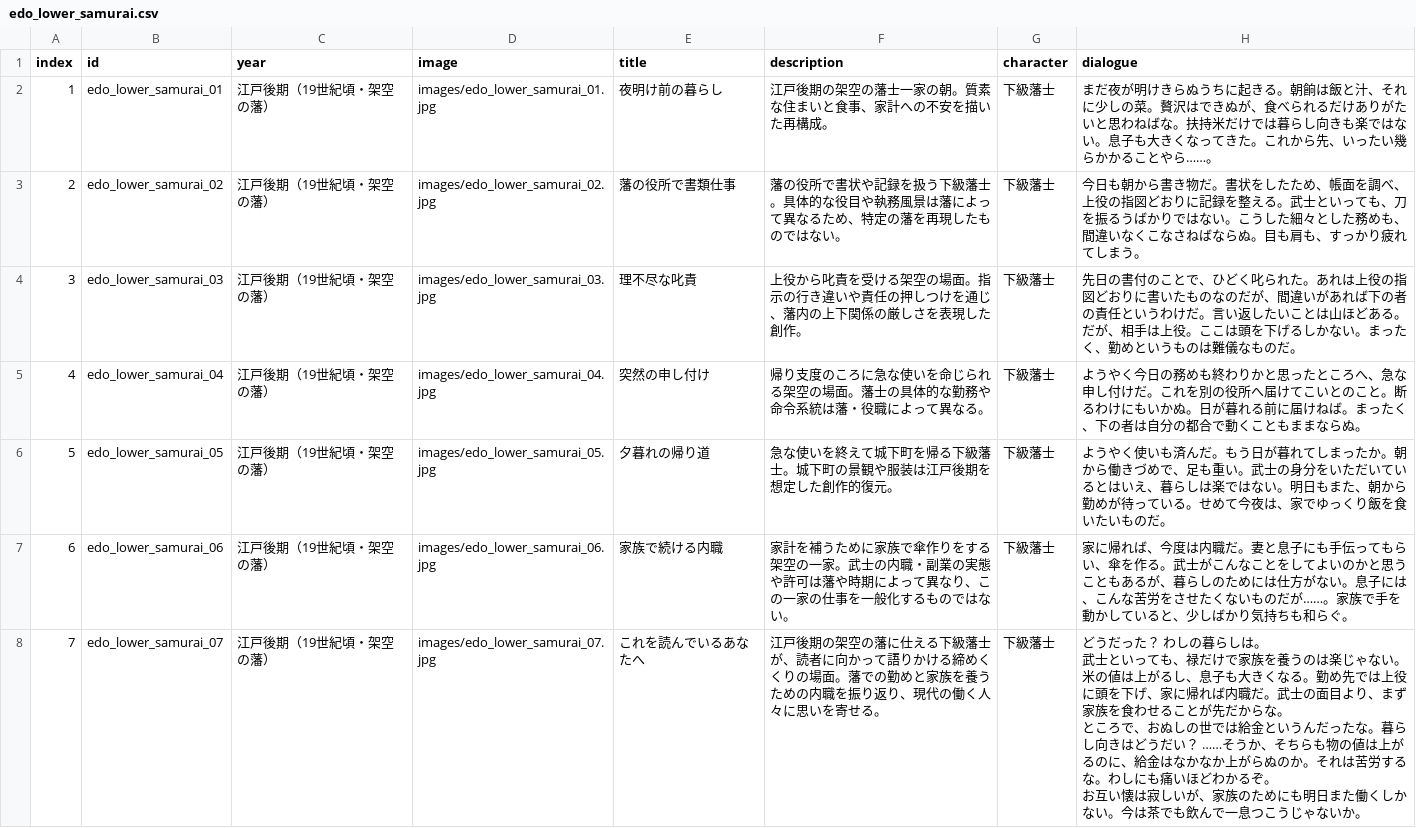
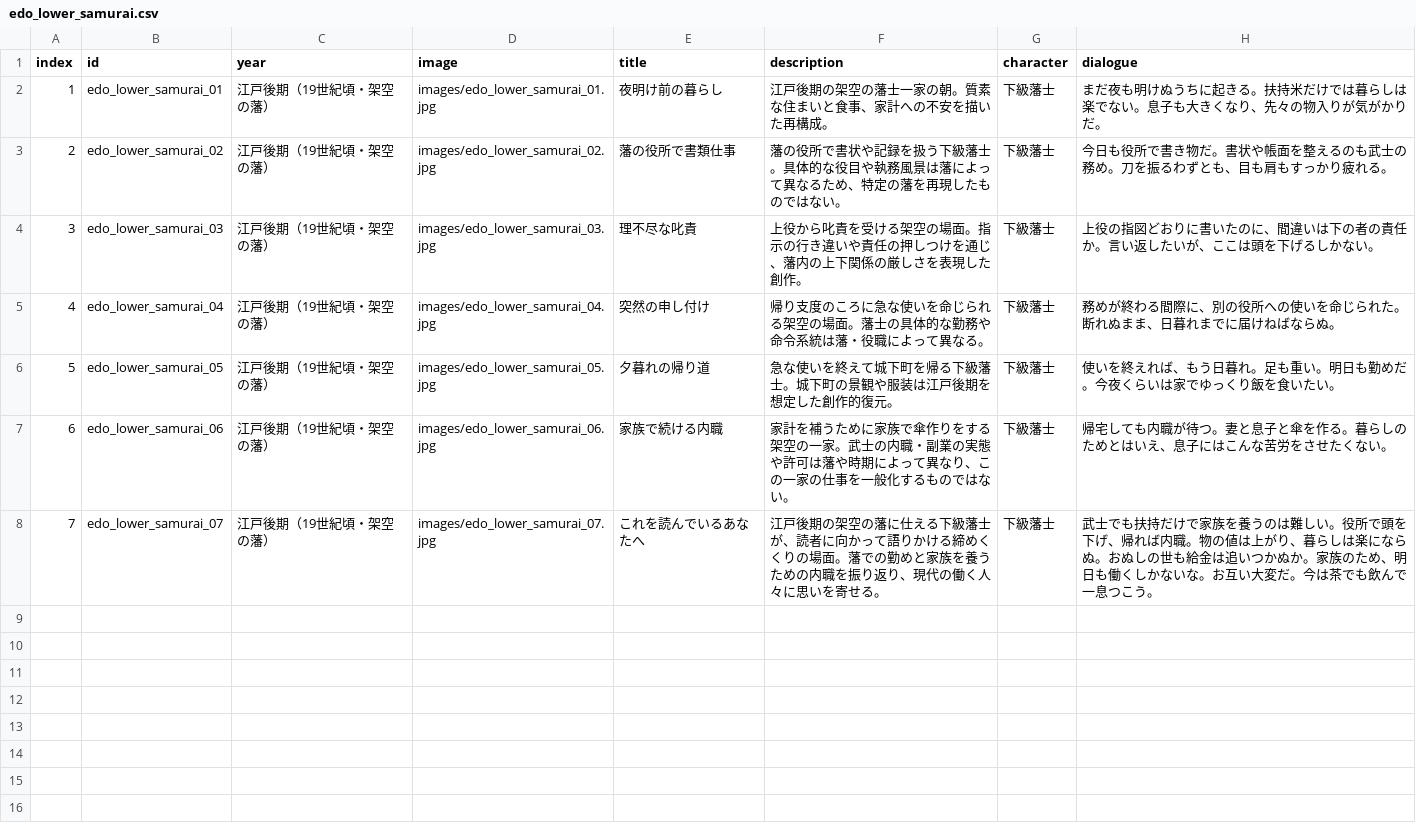
Before and after one commit to mira-gm/otoko-no-roudoushi, a CSV file: works/edo_lower_samurai/edo_lower_samurai.csv, drawn as a sheet.

Commit message:
Add files via upload

```diff
--- a/works/edo_lower_samurai/edo_lower_samurai.csv
+++ b/works/edo_lower_samurai/edo_lower_samurai.csv
@@ -1,11 +1,8 @@
 index,id,year,image,title,description,character,dialogue
-1,edo_lower_samurai_01,江戸後期（19世紀頃・架空の藩）,images/edo_lower_samurai_01.jpg,夜明け前の暮らし,江戸後期の架空の藩士一家の朝。質素な住まいと食事、家計への不安を描いた再構成。,下級藩士,まだ夜が明けきらぬうちに起きる。朝餉は飯と汁、それに少しの菜。贅沢はできぬが、食べられるだけありがたいと思わねばな。扶持米だけでは暮らし向きも楽ではない。息子も大きくなってきた。これから先、いったい幾らかかることやら……。
-2,edo_lower_samurai_02,江戸後期（19世紀頃・架空の藩）,images/edo_lower_samurai_02.jpg,藩の役所で書類仕事,藩の役所で書状や記録を扱う下級藩士。具体的な役目や執務風景は藩によって異なるため、特定の藩を再現したものではない。,下級藩士,今日も朝から書き物だ。書状をしたため、帳面を調べ、上役の指図どおりに記録を整える。武士といっても、刀を振るうばかりではない。こうした細々とした務めも、間違いなくこなさねばならぬ。目も肩も、すっかり疲れてしまう。
-3,edo_lower_samurai_03,江戸後期（19世紀頃・架空の藩）,images/edo_lower_samurai_03.jpg,理不尽な叱責,上役から叱責を受ける架空の場面。指示の行き違いや責任の押しつけを通じ、藩内の上下関係の厳しさを表現した創作。,下級藩士,先日の書付のことで、ひどく叱られた。あれは上役の指図どおりに書いたものなのだが、間違いがあれば下の者の責任というわけだ。言い返したいことは山ほどある。だが、相手は上役。ここは頭を下げるしかない。まったく、勤めというものは難儀なものだ。
-4,edo_lower_samurai_04,江戸後期（19世紀頃・架空の藩）,images/edo_lower_samurai_04.jpg,突然の申し付け,帰り支度のころに急な使いを命じられる架空の場面。藩士の具体的な勤務や命令系統は藩・役職によって異なる。,下級藩士,ようやく今日の務めも終わりかと思ったところへ、急な申し付けだ。これを別の役所へ届けてこいとのこと。断るわけにもいかぬ。日が暮れる前に届けねば。まったく、下の者は自分の都合で動くこともままならぬ。
-5,edo_lower_samurai_05,江戸後期（19世紀頃・架空の藩）,images/edo_lower_samurai_05.jpg,夕暮れの帰り道,急な使いを終えて城下町を帰る下級藩士。城下町の景観や服装は江戸後期を想定した創作的復元。,下級藩士,ようやく使いも済んだ。もう日が暮れてしまったか。朝から働きづめで、足も重い。武士の身分をいただいているとはいえ、暮らしは楽ではない。明日もまた、朝から勤めが待っている。せめて今夜は、家でゆっくり飯を食いたいものだ。
-6,edo_lower_samurai_06,江戸後期（19世紀頃・架空の藩）,images/edo_lower_samurai_06.jpg,家族で続ける内職,家計を補うために家族で傘作りをする架空の一家。武士の内職・副業の実態や許可は藩や時期によって異なり、この一家の仕事を一般化するものではない。,下級藩士,家に帰れば、今度は内職だ。妻と息子にも手伝ってもらい、傘を作る。武士がこんなことをしてよいのかと思うこともあるが、暮らしのためには仕方がない。息子には、こんな苦労をさせたくないものだが……。家族で手を動かしていると、少しばかり気持ちも和らぐ。
-7,edo_lower_samurai_07,江戸後期（19世紀頃・架空の藩）,images/edo_lower_samurai_07.jpg,これを読んでいるあなたへ,江戸後期の架空の藩に仕える下級藩士が、読者に向かって語りかける締めくくりの場面。藩での勤めと家族を養うための内職を振り返り、現代の働く人々に思いを寄せる。,下級藩士,"どうだった？ わしの暮らしは。
-武士といっても、禄だけで家族を養うのは楽じゃない。米の値は上がるし、息子も大きくなる。勤め先では上役に頭を下げ、家に帰れば内職だ。武士の面目より、まず家族を食わせることが先だからな。
-ところで、おぬしの世では給金というんだったな。暮らし向きはどうだい？ ……そうか、そちらも物の値は上がるのに、給金はなかなか上がらぬのか。それは苦労するな。わしにも痛いほどわかるぞ。
-お互い懐は寂しいが、家族のためにも明日また働くしかない。今は茶でも飲んで一息つこうじゃないか。"
+1,edo_lower_samurai_01,江戸後期（19世紀頃・架空の藩）,images/edo_lower_samurai_01.jpg,夜明け前の暮らし,江戸後期の架空の藩士一家の朝。質素な住まいと食事、家計への不安を描いた再構成。,下級藩士,まだ夜も明けぬうちに起きる。扶持米だけでは暮らしは楽でない。息子も大きくなり、先々の物入りが気がかりだ。
+2,edo_lower_samurai_02,江戸後期（19世紀頃・架空の藩）,images/edo_lower_samurai_02.jpg,藩の役所で書類仕事,藩の役所で書状や記録を扱う下級藩士。具体的な役目や執務風景は藩によって異なるため、特定の藩を再現したものではない。,下級藩士,今日も役所で書き物だ。書状や帳面を整えるのも武士の務め。刀を振るわずとも、目も肩もすっかり疲れる。
+3,edo_lower_samurai_03,江戸後期（19世紀頃・架空の藩）,images/edo_lower_samurai_03.jpg,理不尽な叱責,上役から叱責を受ける架空の場面。指示の行き違いや責任の押しつけを通じ、藩内の上下関係の厳しさを表現した創作。,下級藩士,上役の指図どおりに書いたのに、間違いは下の者の責任か。言い返したいが、ここは頭を下げるしかない。
+4,edo_lower_samurai_04,江戸後期（19世紀頃・架空の藩）,images/edo_lower_samurai_04.jpg,突然の申し付け,帰り支度のころに急な使いを命じられる架空の場面。藩士の具体的な勤務や命令系統は藩・役職によって異なる。,下級藩士,務めが終わる間際に、別の役所への使いを命じられた。断れぬまま、日暮れまでに届けねばならぬ。
+5,edo_lower_samurai_05,江戸後期（19世紀頃・架空の藩）,images/edo_lower_samurai_05.jpg,夕暮れの帰り道,急な使いを終えて城下町を帰る下級藩士。城下町の景観や服装は江戸後期を想定した創作的復元。,下級藩士,使いを終えれば、もう日暮れ。足も重い。明日も勤めだ。今夜くらいは家でゆっくり飯を食いたい。
+6,edo_lower_samurai_06,江戸後期（19世紀頃・架空の藩）,images/edo_lower_samurai_06.jpg,家族で続ける内職,家計を補うために家族で傘作りをする架空の一家。武士の内職・副業の実態や許可は藩や時期によって異なり、この一家の仕事を一般化するものではない。,下級藩士,帰宅しても内職が待つ。妻と息子と傘を作る。暮らしのためとはいえ、息子にはこんな苦労をさせたくない。
+7,edo_lower_samurai_07,江戸後期（19世紀頃・架空の藩）,images/edo_lower_samurai_07.jpg,これを読んでいるあなたへ,江戸後期の架空の藩に仕える下級藩士が、読者に向かって語りかける締めくくりの場面。藩での勤めと家族を養うための内職を振り返り、現代の働く人々に思いを寄せる。,下級藩士,武士でも扶持だけで家族を養うのは難しい。役所で頭を下げ、帰れば内職。物の値は上がり、暮らしは楽にならぬ。おぬしの世も給金は追いつかぬか。家族のため、明日も働くしかないな。お互い大変だ。今は茶でも飲んで一息つこう。
```
